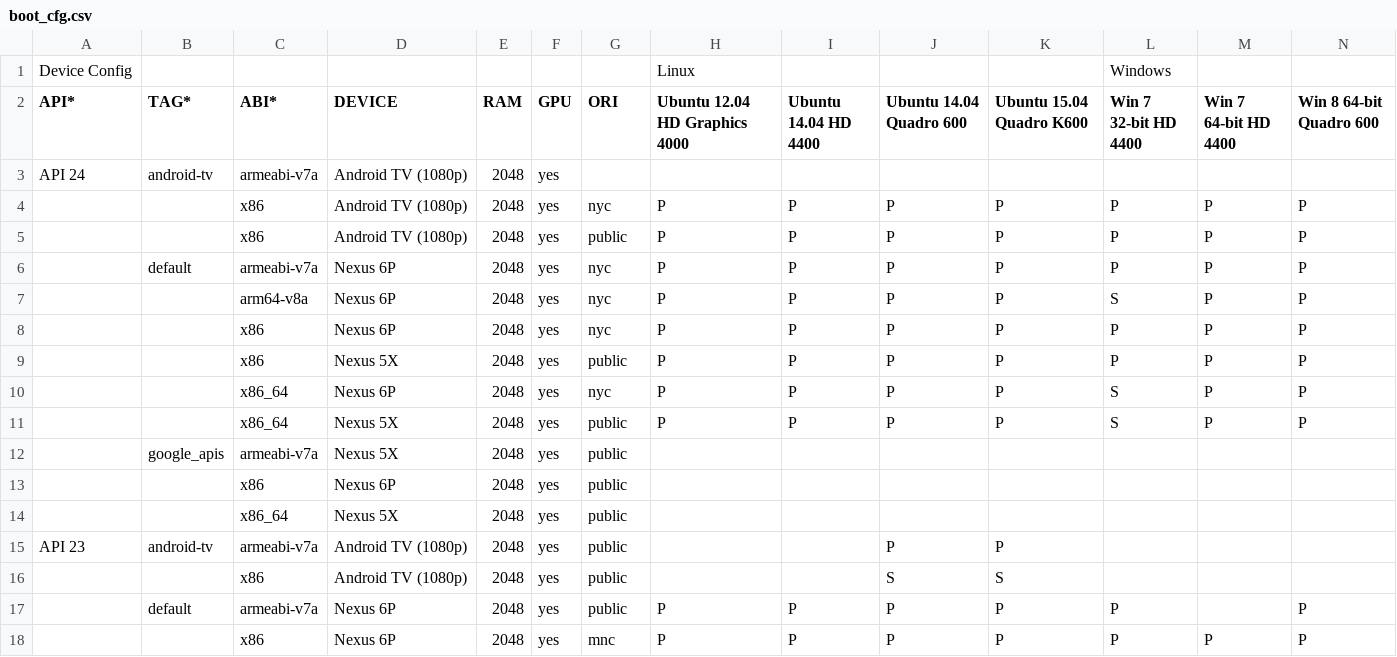
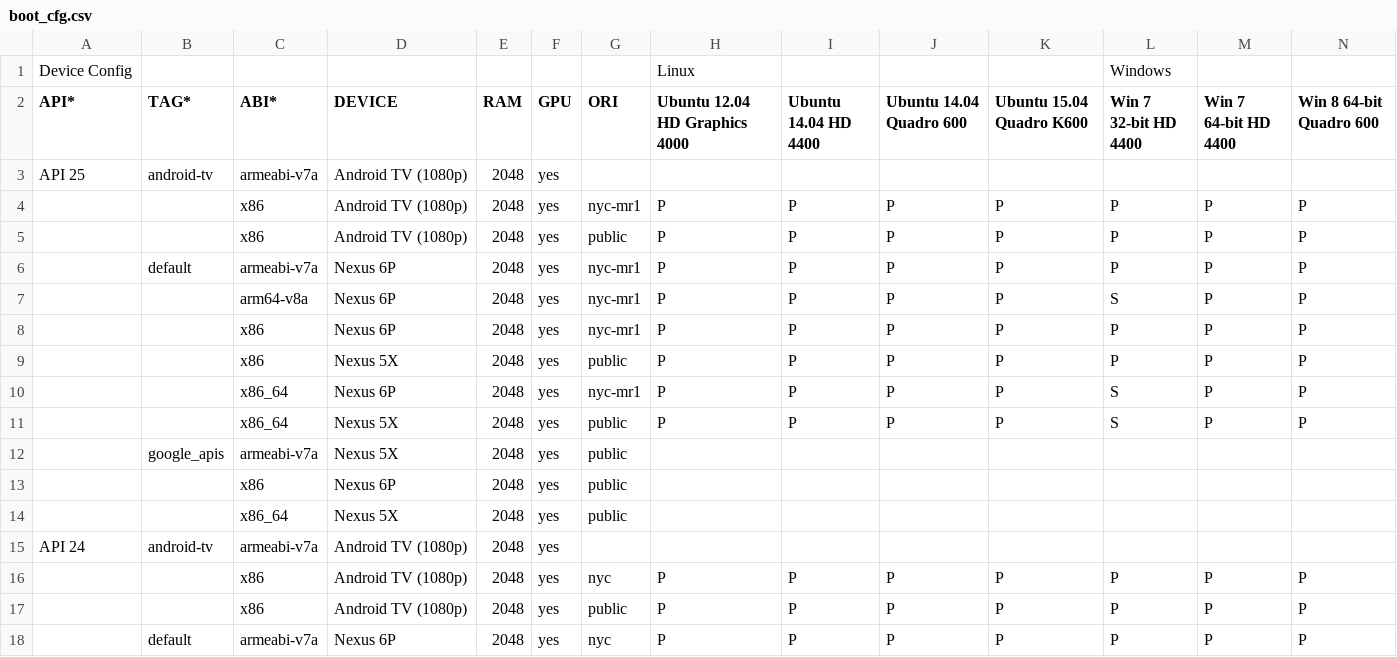
Before and after one commit to msft-mirror-aosp/platform.external.adt-infra, a CSV file: emu_test/config/boot_cfg.csv, drawn as a sheet; only a part is shown; the shorter side is filled out with more unchanged rows; rows hold the shown columns only; the diff names each change by its address in the sheet, - before the commit and + after, or states it on an @@ line.

```diff
--- a/emu_test/config/boot_cfg.csv
+++ b/emu_test/config/boot_cfg.csv
+row 3: API 25 | android-tv | armeabi-v7a | Android TV (1080p) | 2048 | yes
+row 4:  |  | x86 | Android TV (1080p) | 2048 | yes | nyc-mr1 | P | P | P | P | P | P | P
+row 5:  |  | x86 | Android TV (1080p) | 2048 | yes | public | P | P | P | P | P | P | P
+row 6:  | default | armeabi-v7a | Nexus 6P | 2048 | yes | nyc-mr1 | P | P | P | P | P | P | P
+row 7:  |  | arm64-v8a | Nexus 6P | 2048 | yes | nyc-mr1 | P | P | P | P | S | P | P
+row 8:  |  | x86 | Nexus 6P | 2048 | yes | nyc-mr1 | P | P | P | P | P | P | P
+row 9:  |  | x86 | Nexus 5X | 2048 | yes | public | P | P | P | P | P | P | P
+row 10:  |  | x86_64 | Nexus 6P | 2048 | yes | nyc-mr1 | P | P | P | P | S | P | P
+row 11:  |  | x86_64 | Nexus 5X | 2048 | yes | public | P | P | P | P | S | P | P
+row 12:  | google_apis | armeabi-v7a | Nexus 5X | 2048 | yes | public
+row 13:  |  | x86 | Nexus 6P | 2048 | yes | public
+row 14:  |  | x86_64 | Nexus 5X | 2048 | yes | public
```
Also changed, not shown: 6 other files.
